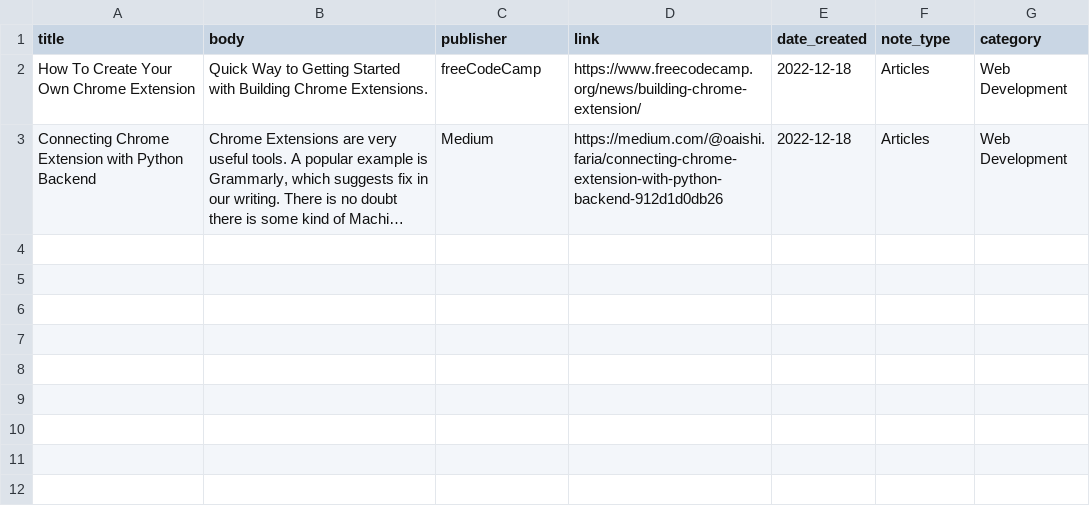
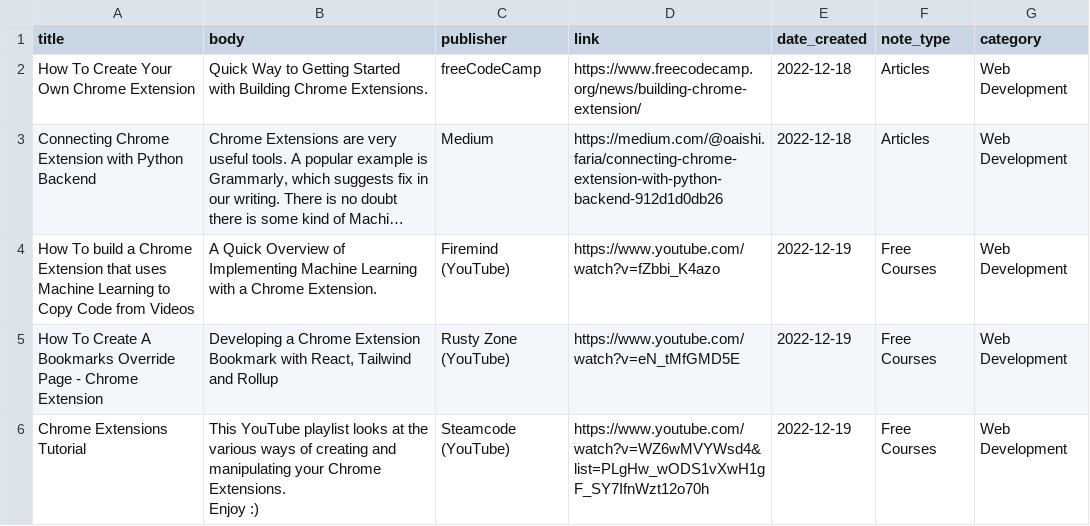
Before and after one commit to DreKwasi/swift_notes, a CSV file: assets/web_dev.csv, drawn as a sheet; long unchanged cells end in …; ↵ is a line break in a cell; the diff names each change by its address in the sheet, - before the commit and + after, or states it on an @@ line.

```diff
--- a/assets/web_dev.csv
+++ b/assets/web_dev.csv
+row 4: How To build a Chrome Extension that uses Machine Learning to Copy Code from Videos | A Quick Overview of Implementing Machine Learning with a Chrome Extension. | Firemind (YouTube) | https://www.youtube.com/watch?v=fZbbi_K4azo | 2022-12-19 | Free Courses | Web Development
+row 5: How To Create A Bookmarks Override Page - Chrome Extension | Developing a Chrome Extension Bookmark with React, Tailwind and Rollup | Rusty Zone (YouTube) | https://www.youtube.com/watch?v=eN_tMfGMD5E | 2022-12-19 | Free Courses | Web Development
+row 6: Chrome Extensions Tutorial | This YouTube playlist looks at the various ways of creating and manipulating your Chrome Extensions. ↵ Enjoy :) | Steamcode (YouTube) | https://www.youtube.com/watch?v=WZ6wMVYWsd4&list=PLgHw_wODS1vXwH1gF_SY7IfnWzt12o70h | 2022-12-19 | Free Courses | Web Development
```
Also changed, not shown: assets/data_analysis.csv, assets/python.csv, 3 other files.
